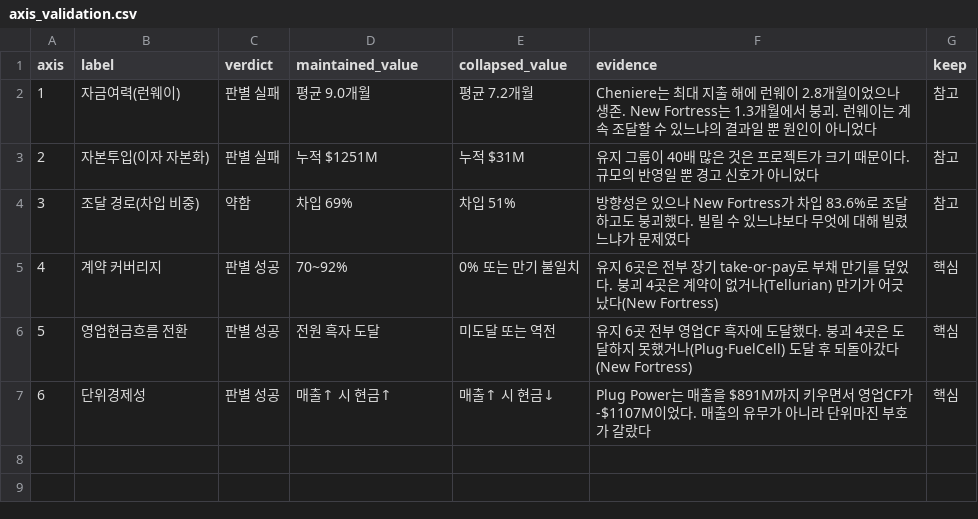
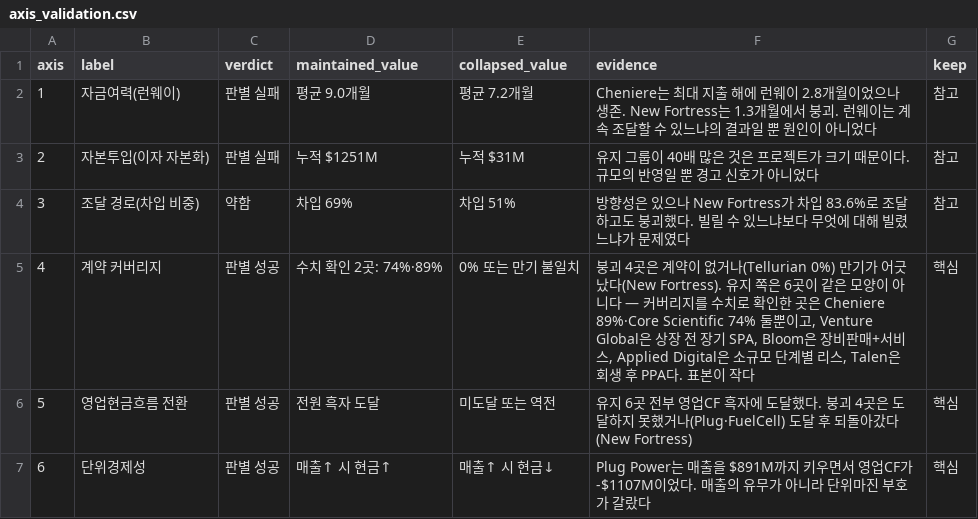
Before and after one commit to gtjdbfla/fermi-dashboard, a CSV file: data/axis_validation.csv, drawn as a sheet.

```diff
--- a/data/axis_validation.csv
+++ b/data/axis_validation.csv
@@ -4,3 +4,3 @@ axis,label,verdict,maintained_value,collapsed_value,evidence,keep
 3,조달 경로(차입 비중),약함,차입 69%,차입 51%,방향성은 있으나 New Fortress가 차입 83.6%로 조달하고도 붕괴했다. 빌릴 수 있느냐보다 무엇에 대해 빌렸느냐가 문제였다,참고
-4,계약 커버리지,판별 성공,70~92%,0% 또는 만기 불일치,유지 6곳은 전부 장기 take-or-pay로 부채 만기를 덮었다. 붕괴 4곳은 계약이 없거나(Tellurian) 만기가 어긋났다(New Fortress),핵심
+4,계약 커버리지,판별 성공,"수치 확인 2곳: 74%·89%",0% 또는 만기 불일치,"붕괴 4곳은 계약이 없거나(Tellurian 0%) 만기가 어긋났다(New Fortress). 유지 쪽은 6곳이 같은 모양이 아니다 — 커버리지를 수치로 확인한 곳은 Cheniere 89%·Core Scientific 74% 둘뿐이고, Venture Global은 상장 전 장기 SPA, Bloom은 장비판매+서비스, Applied Digital은 소규모 단계별 리스, Talen은 회생 후 PPA다. 표본이 작다",핵심
 5,영업현금흐름 전환,판별 성공,전원 흑자 도달,미도달 또는 역전,유지 6곳 전부 영업CF 흑자에 도달했다. 붕괴 4곳은 도달하지 못했거나(Plug·FuelCell) 도달 후 되돌아갔다(New Fortress),핵심
```
Also changed, not shown: 3 other files.
